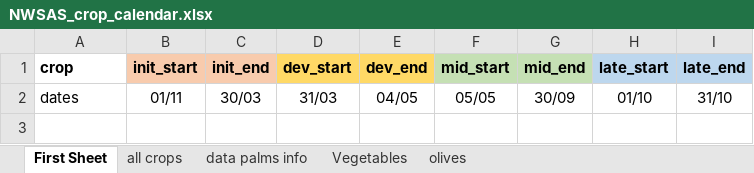
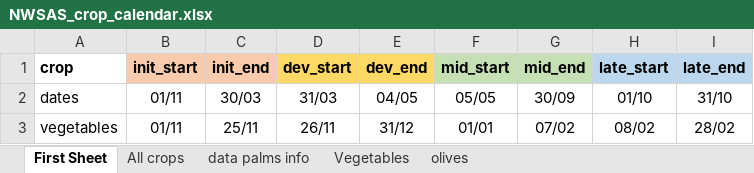
Before and after one commit to camiloramirezgo/Reusing-wastewater-in-agriculture-a-Nexus-assessment-in-the-NWSAS, an Excel workbook: Ag Eto model/NWSAS_crop_calendar.xlsx, sheet First Sheet, drawn as a sheet; values as stored, in another font and other column widths than the file's, no borders; the diff names each change by its address in the sheet, - before the commit and + after, or states it on an @@ line.

```diff
--- a/Ag Eto model/NWSAS_crop_calendar.xlsx (sheet First Sheet)
+++ b/Ag Eto model/NWSAS_crop_calendar.xlsx (sheet First Sheet)
-sheet tab: all crops
+sheet tab: All crops
+row 3: vegetables | 01/11 | 25/11 | 26/11 | 31/12 | 01/01 | 07/02 | 08/02 | 28/02
```
Also changed, not shown: 10 other files.
